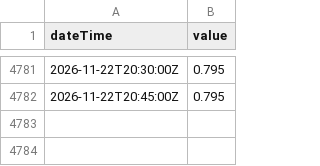
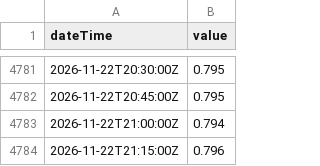
Before and after one commit to bengtgale/ure-levels, a CSV file: data/L2402.csv, drawn as a sheet; only a part is shown, gaps mark what is left out.

```diff
--- a/data/L2402.csv
+++ b/data/L2402.csv
@@ -4782 +4782,3 @@ dateTime,value
 2026-11-22T20:45:00Z,0.795
+2026-11-22T21:00:00Z,0.794
+2026-11-22T21:15:00Z,0.796
```
Also changed, not shown: data/L2201.csv, 1 other file.
